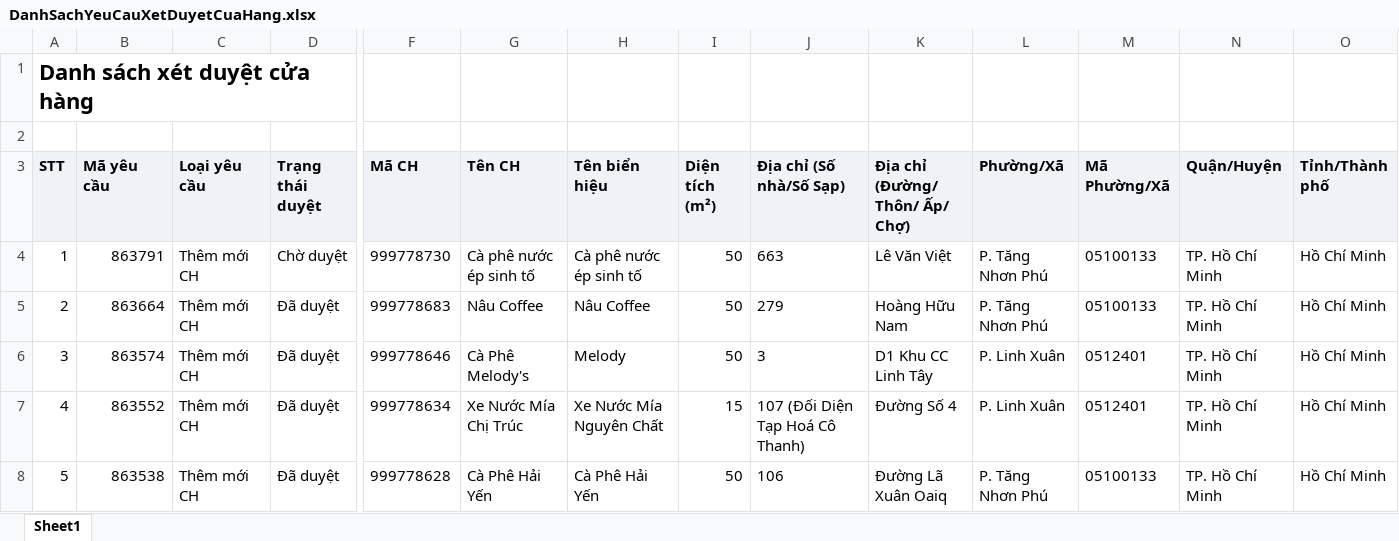
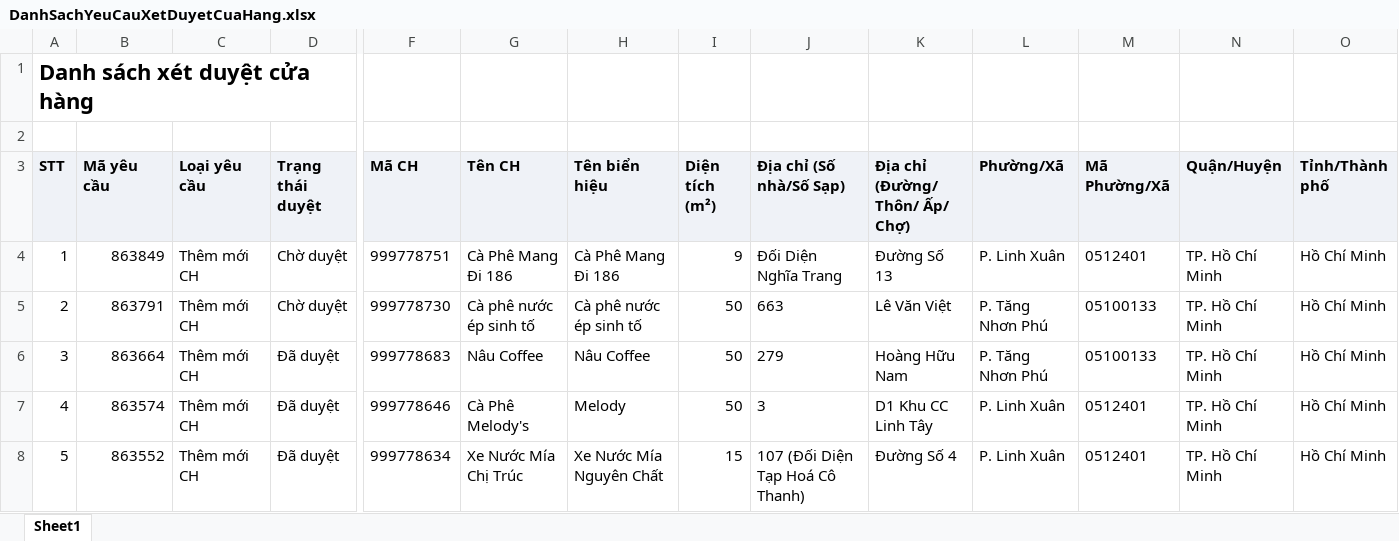
Before and after one commit to tantt2026-test/Test, an Excel workbook: data/Thang11/DanhSachYeuCauXetDuyetCuaHang.xlsx, sheet Sheet1, drawn as a sheet; only a part is shown, gaps mark what is left out; the shorter side is filled out with more unchanged rows; values as stored, in another font and other column widths than the file's, no borders; addresses are those after the commit; rows hold the shown columns only; the diff names each change by its address in the sheet, - before the commit and + after, or states it on an @@ line.

```diff
--- a/data/Thang11/DanhSachYeuCauXetDuyetCuaHang.xlsx (sheet Sheet1)
+++ b/data/Thang11/DanhSachYeuCauXetDuyetCuaHang.xlsx (sheet Sheet1)
+row 4: 1 | 863849 | Thêm mới CH | Chờ duyệt | 999778751 | Cà Phê Mang Đi 186 | Cà Phê Mang Đi 186 | 9 | Đối Diện Nghĩa Trang | Đường Số 13 | P. Linh Xuân | 0512401 | TP. Hồ Chí Minh | Hồ Chí Minh
@@ column A (STT) renumbered from row 5 down @@
```
Also changed, not shown: data/Thang11/DANH_SACH_KET_QUA_CUA_HANG_THAM_GIA_CHUONG_TRINH.xlsx, data/Thang11/DanhSachLichViengTham.xlsx, 2 other files.
